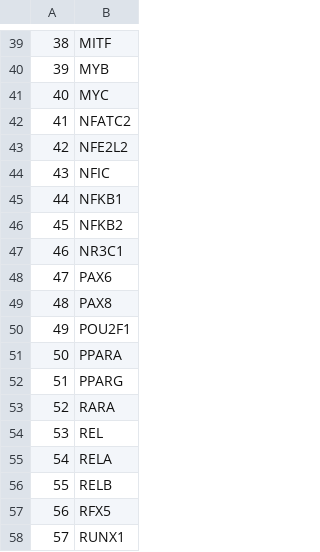
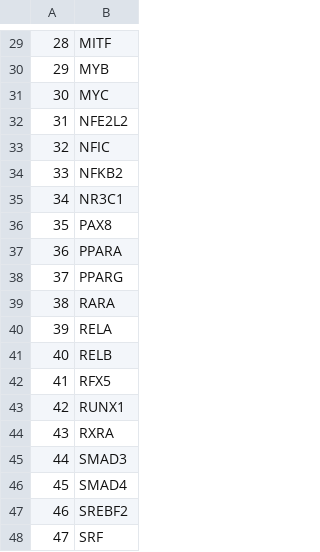
Before and after one commit to NickMeim/STAT3_Regulation, a TSV file: preprocessing/preprocessed_data/targetd_tfs.tsv, drawn as a sheet; only a part is shown, gaps mark what is left out; the shorter side is filled out with more unchanged rows; the diff covers the shown part only; the diff names each change by its address in the sheet, - before the commit and + after, or states it on an @@ line.

```diff
--- a/preprocessing/preprocessed_data/targetd_tfs.tsv
+++ b/preprocessing/preprocessed_data/targetd_tfs.tsv
@@ column A renumbered from row 2 down @@
-row 42: 41 | NFATC2
-row 45: 44 | NFKB1
-row 48: 47 | PAX6
-row 50: 49 | POU2F1
-row 54: 53 | REL
```
Also changed, not shown: 20 removed rows elsewhere in this file, 6 other files.
